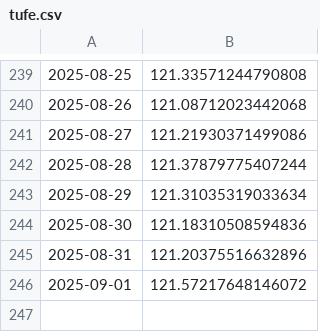
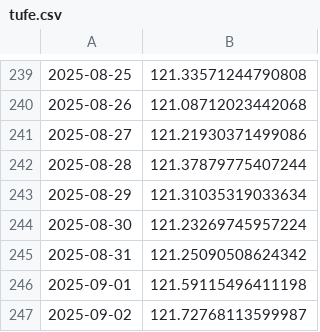
Before and after one commit to kaboya19/WebTufeMobile, a CSV file: assets/tufe.csv, drawn as a sheet; only a part is shown, gaps mark what is left out.

```diff
--- a/assets/tufe.csv
+++ b/assets/tufe.csv
@@ -243,4 +243,5 @@
 2025-08-29,121.31035319033634
-2025-08-30,121.18310508594836
-2025-08-31,121.20375516632896
-2025-09-01,121.57217648146072
+2025-08-30,121.23269745957224
+2025-08-31,121.25090508624342
+2025-09-01,121.59115496411198
+2025-09-02,121.72768113599987
```
Also changed, not shown: assets/gruplar.csv, assets/harcama_grupları.csv, 9 other files.
